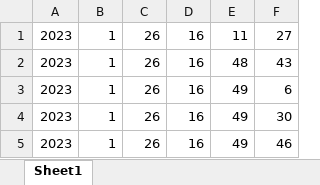
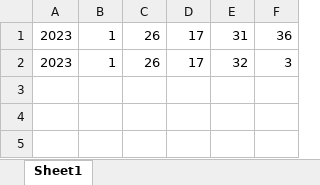
Before and after one commit to RRRCCCIII/systemtest, an Excel workbook: dates.xlsx, sheet Sheet1, drawn as a sheet; values as stored, in another font and other column widths than the file's, no borders; the diff names each change by its address in the sheet, - before the commit and + after, or states it on an @@ line.

```diff
--- a/dates.xlsx (sheet Sheet1)
+++ b/dates.xlsx (sheet Sheet1)
-D1:D2: 16
+D1:D2: 17
-E1: 11
+E1: 31
-F1: 27
+F1: 36
-E2: 48
+E2: 32
-F2: 43
+F2: 3
-row 3: 2023 | 1 | 26 | 16 | 49 | 6
-row 4: 2023 | 1 | 26 | 16 | 49 | 30
-row 5: 2023 | 1 | 26 | 16 | 49 | 46
```
Also changed, not shown: 2 other files.
